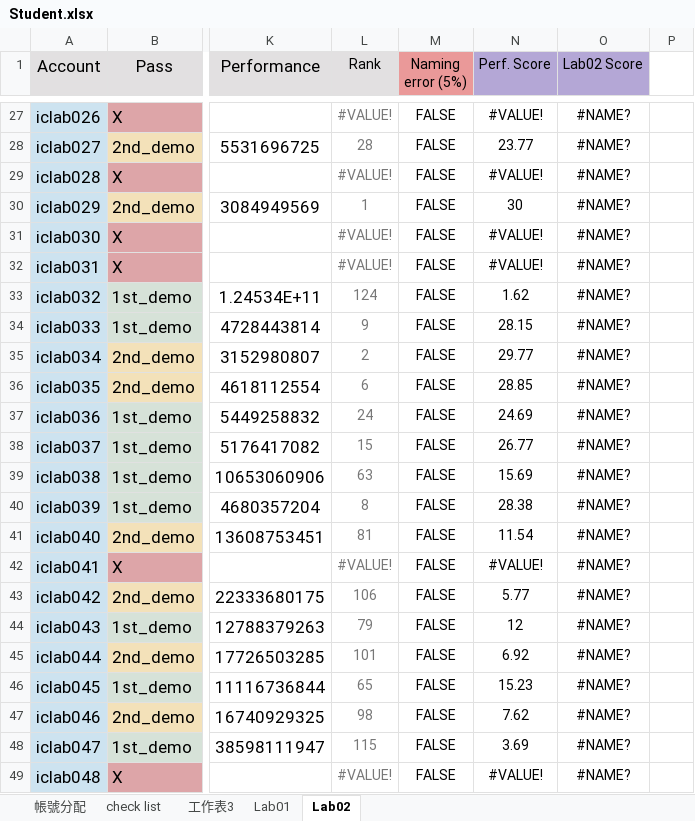
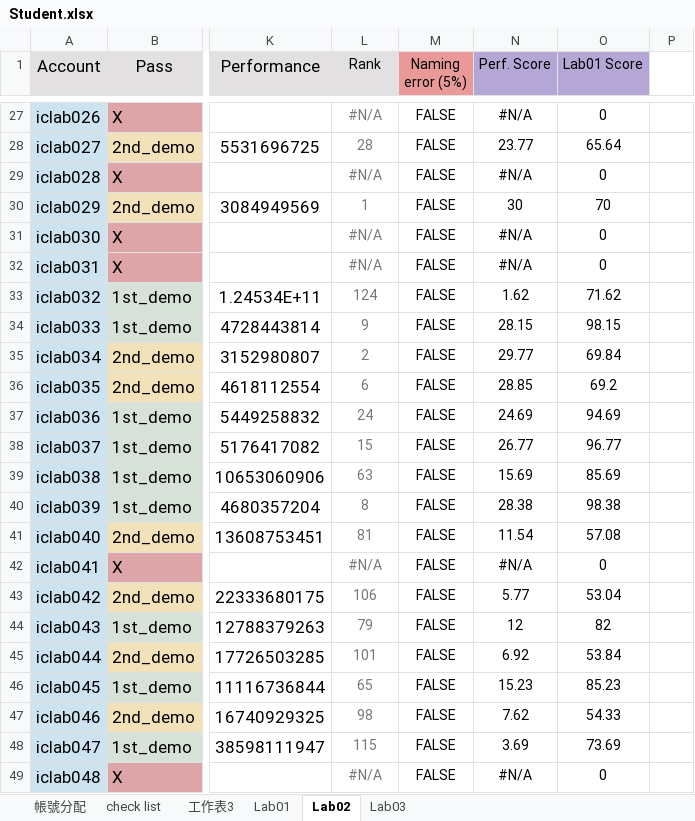
Before and after one commit to weintried/iclab-grades-viz, an Excel workbook: student-viz/public/Student.xlsx, sheet Lab02, drawn as a sheet; only a part is shown, gaps mark what is left out; values as stored, in another font and other column widths than the file's, no borders; charts and pictures and table styles not drawn; the diff covers the shown part only; the diff names each change by its address in the sheet, - before the commit and + after, or states it on an @@ line.

```diff
--- a/student-viz/public/Student.xlsx (sheet Lab02)
+++ b/student-viz/public/Student.xlsx (sheet Lab02)
+sheet tab: Lab03
-O1: Lab02 Score
+O1: Lab01 Score
-L27 (Rank): #VALUE!
+L27 (Rank): #N/A
-N27 (Perf. Score): #VALUE!
+N27 (Perf. Score): #N/A
-O27 (Lab01 Score): #NAME?
+O27 (Lab01 Score): 0
-O28 (Lab01 Score): #NAME?
+O28 (Lab01 Score): 65.64
-L29 (Rank): #VALUE!
+L29 (Rank): #N/A
-N29 (Perf. Score): #VALUE!
+N29 (Perf. Score): #N/A
-O29 (Lab01 Score): #NAME?
+O29 (Lab01 Score): 0
-O30 (Lab01 Score): #NAME?
+O30 (Lab01 Score): 70
-L31:L32 (Rank): #VALUE!
+L31:L32 (Rank): #N/A
-N31:N32 (Perf. Score): #VALUE!
+N31:N32 (Perf. Score): #N/A
-O31:O32 (Lab01 Score): #NAME?
+O31:O32 (Lab01 Score): 0
-O33 (Lab01 Score): #NAME?
+O33 (Lab01 Score): 71.62
-O34 (Lab01 Score): #NAME?
+O34 (Lab01 Score): 98.15
-O35 (Lab01 Score): #NAME?
+O35 (Lab01 Score): 69.84
-O36 (Lab01 Score): #NAME?
+O36 (Lab01 Score): 69.2
-O37 (Lab01 Score): #NAME?
+O37 (Lab01 Score): 94.69
-O38 (Lab01 Score): #NAME?
+O38 (Lab01 Score): 96.77
-O39 (Lab01 Score): #NAME?
+O39 (Lab01 Score): 85.69
-O40 (Lab01 Score): #NAME?
+O40 (Lab01 Score): 98.38
-O41 (Lab01 Score): #NAME?
+O41 (Lab01 Score): 57.08
-L42 (Rank): #VALUE!
+L42 (Rank): #N/A
-N42 (Perf. Score): #VALUE!
+N42 (Perf. Score): #N/A
-O42 (Lab01 Score): #NAME?
+O42 (Lab01 Score): 0
-O43 (Lab01 Score): #NAME?
+O43 (Lab01 Score): 53.04
-O44 (Lab01 Score): #NAME?
+O44 (Lab01 Score): 82
-O45 (Lab01 Score): #NAME?
+O45 (Lab01 Score): 53.84
-O46 (Lab01 Score): #NAME?
+O46 (Lab01 Score): 85.23
-O47 (Lab01 Score): #NAME?
+O47 (Lab01 Score): 54.33
-O48 (Lab01 Score): #NAME?
+O48 (Lab01 Score): 73.69
-L49 (Rank): #VALUE!
+L49 (Rank): #N/A
-N49 (Perf. Score): #VALUE!
+N49 (Perf. Score): #N/A
-O49 (Lab01 Score): #NAME?
+O49 (Lab01 Score): 0
```
Also changed, not shown: 188 edited cells elsewhere in this sheet, sheet Lab01, sheet 帳號分配, formulas that keep their value, charts or pictures, 1 other file.
